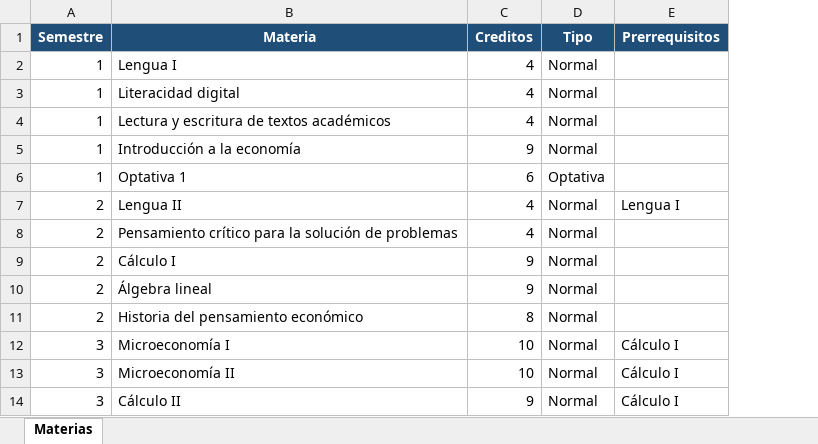
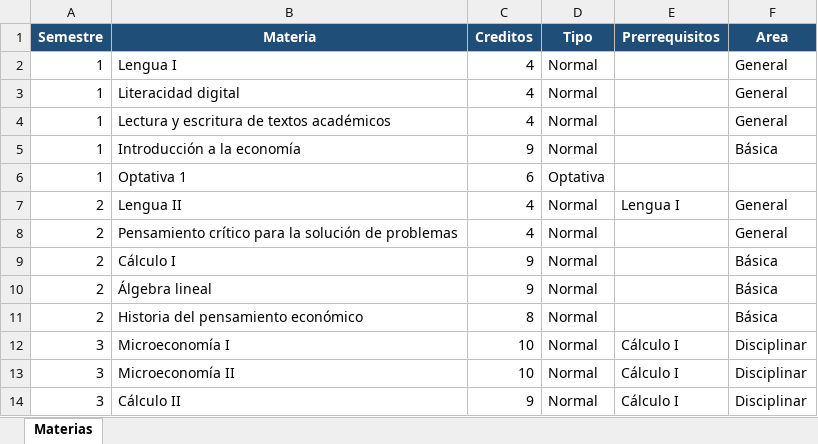
Before and after one commit to FideMontemira/PlaneaUV_Economia, an Excel workbook: PlanesEstudio/Plan_Economia_2024.xlsx, sheet Materias, drawn as a sheet; only a part is shown; values as stored, in another font and other column widths than the file's, no borders; the diff names each change by its address in the sheet, - before the commit and + after, or states it on an @@ line.

```diff
--- a/PlanesEstudio/Plan_Economia_2024.xlsx (sheet Materias)
+++ b/PlanesEstudio/Plan_Economia_2024.xlsx (sheet Materias)
+column F (Area), rows 2-14: General | General | General | Básica |  | General | General | Básica | Básica | Básica | Disciplinar | Disciplinar | Disciplinar
```
Also changed, not shown: 6 other files.
